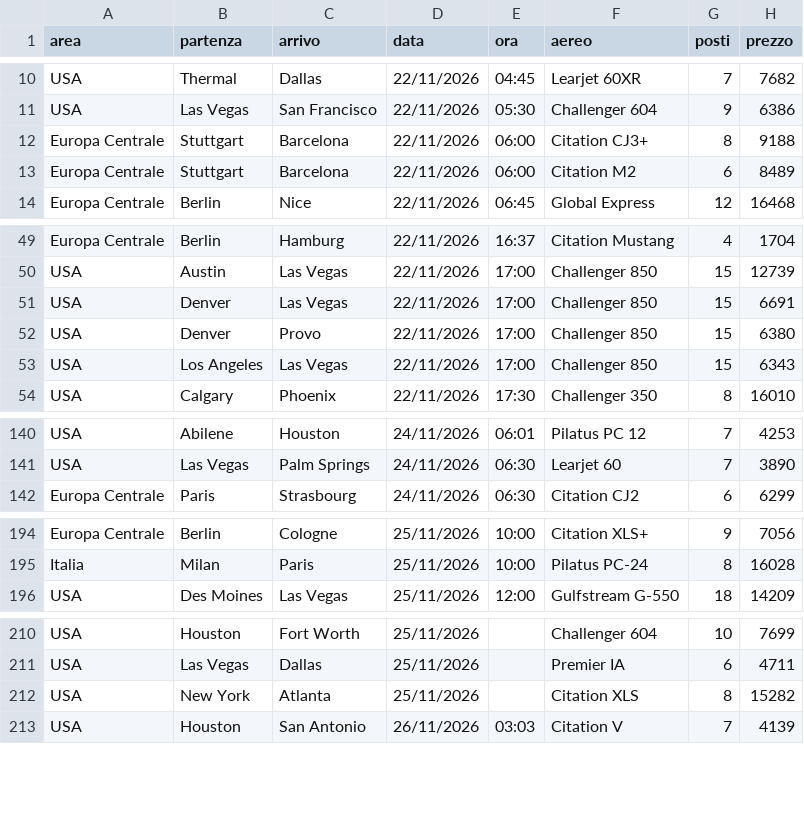
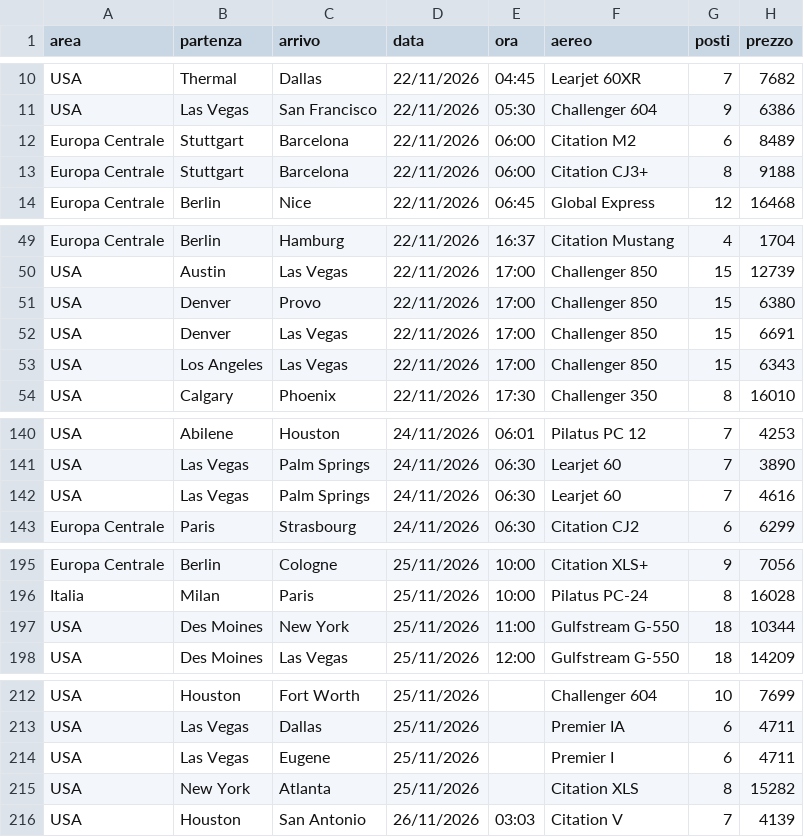
Before and after one commit to Stefano-1898/ypj-emptylegs, a CSV file: data/emptylegs.csv, drawn as a sheet; only a part is shown, gaps mark what is left out; the diff covers the shown part only.

```diff
--- a/data/emptylegs.csv
+++ b/data/emptylegs.csv
@@ -11,4 +11,4 @@ USA,Thermal,Dallas,22/11/2026,04:45,Learjet 60XR,7,7682
 USA,Las Vegas,San Francisco,22/11/2026,05:30,Challenger 604,9,6386
+Europa Centrale,Stuttgart,Barcelona,22/11/2026,06:00,Citation M2,6,8489
 Europa Centrale,Stuttgart,Barcelona,22/11/2026,06:00,Citation CJ3+,8,9188
-Europa Centrale,Stuttgart,Barcelona,22/11/2026,06:00,Citation M2,6,8489
 Europa Centrale,Berlin,Nice,22/11/2026,06:45,Global Express,12,16468
@@ -50,4 +50,4 @@ Europa Centrale,Berlin,Hamburg,22/11/2026,16:37,Citation Mustang,4,1704
 USA,Austin,Las Vegas,22/11/2026,17:00,Challenger 850,15,12739
+USA,Denver,Provo,22/11/2026,17:00,Challenger 850,15,6380
 USA,Denver,Las Vegas,22/11/2026,17:00,Challenger 850,15,6691
-USA,Denver,Provo,22/11/2026,17:00,Challenger 850,15,6380
 USA,Los Angeles,Las Vegas,22/11/2026,17:00,Challenger 850,15,6343
@@ -141,2 +141,3 @@ USA,Abilene,Houston,24/11/2026,06:01,Pilatus PC 12,7,4253
 USA,Las Vegas,Palm Springs,24/11/2026,06:30,Learjet 60,7,3890
+USA,Las Vegas,Palm Springs,24/11/2026,06:30,Learjet 60,7,4616
 Europa Centrale,Paris,Strasbourg,24/11/2026,06:30,Citation CJ2,6,6299
@@ -195,2 +196,3 @@ Europa Centrale,Berlin,Cologne,25/11/2026,10:00,Citation XLS+,9,7056
 Italia,Milan,Paris,25/11/2026,10:00,Pilatus PC-24,8,16028
+USA,Des Moines,New York,25/11/2026,11:00,Gulfstream G-550,18,10344
 USA,Des Moines,Las Vegas,25/11/2026,12:00,Gulfstream G-550,18,14209
@@ -211,2 +213,3 @@ USA,Houston,Fort Worth,25/11/2026,,Challenger 604,10,7699
 USA,Las Vegas,Dallas,25/11/2026,,Premier IA,6,4711
+USA,Las Vegas,Eugene,25/11/2026,,Premier I,6,4711
 USA,New York,Atlanta,25/11/2026,,Citation XLS,8,15282
```
Also changed, not shown: 1 moved row elsewhere in this file, data/emptylegs_v2.csv, 4 other files.
